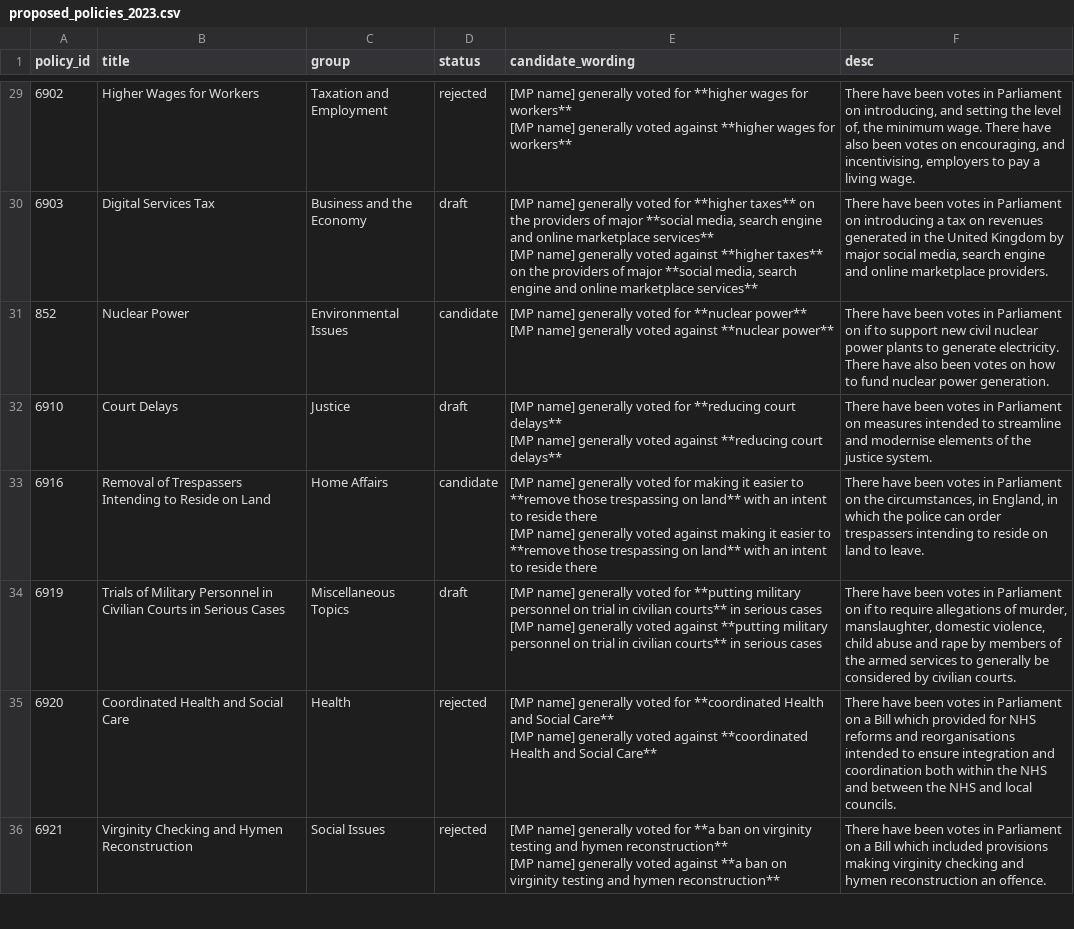
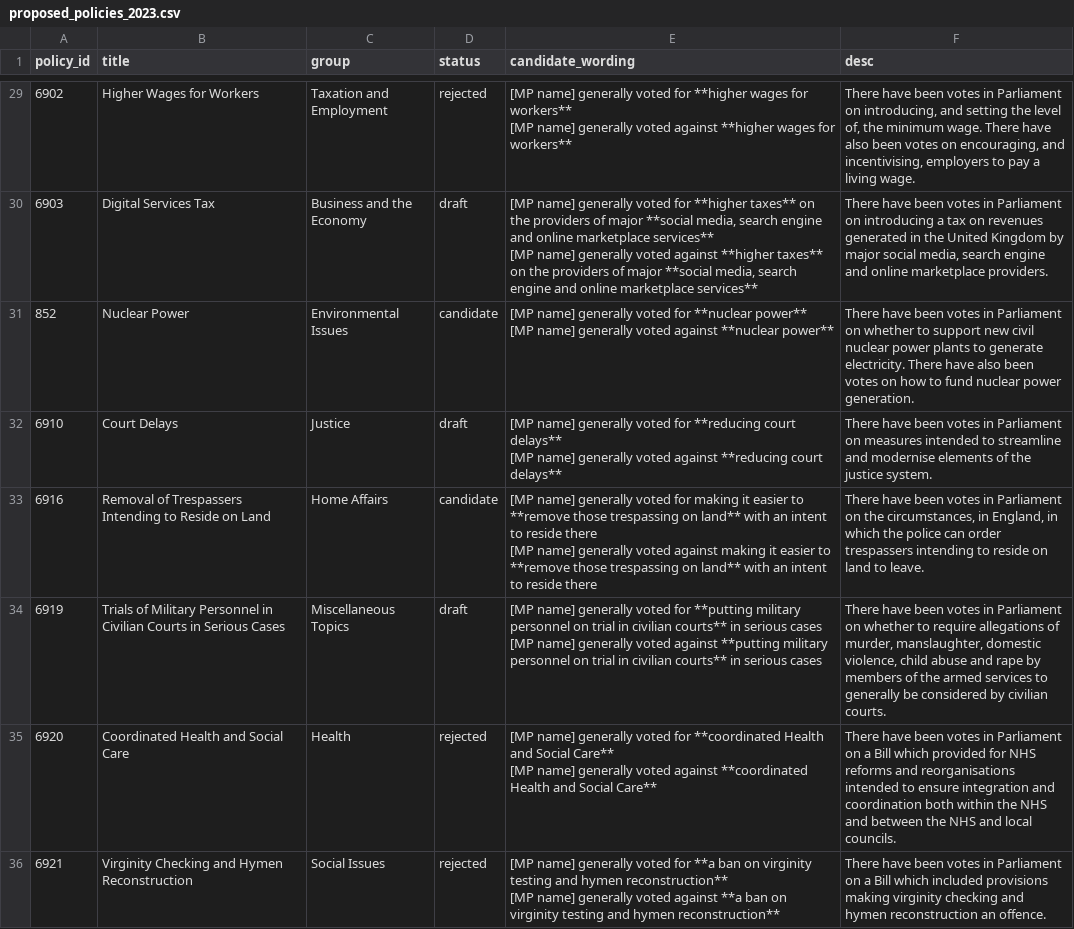
Before and after one commit to mysociety/twfy-votes, a CSV file: data/raw/proposed_policies_2023.csv, drawn as a sheet; only a part is shown, gaps mark what is left out; the diff covers the shown part only; the diff names each change by its address in the sheet, - before the commit and + after, or states it on an @@ line.

Commit message:
If/whether

```diff
--- a/data/raw/proposed_policies_2023.csv
+++ b/data/raw/proposed_policies_2023.csv
-F31 (desc): …Parliament on if to support…
+F31 (desc): …Parliament on whether to support…
-F34 (desc): …Parliament on if to require…
+F34 (desc): …Parliament on whether to require…
```
Also changed, not shown: 12 edited cells elsewhere in this file, 23 other files.
